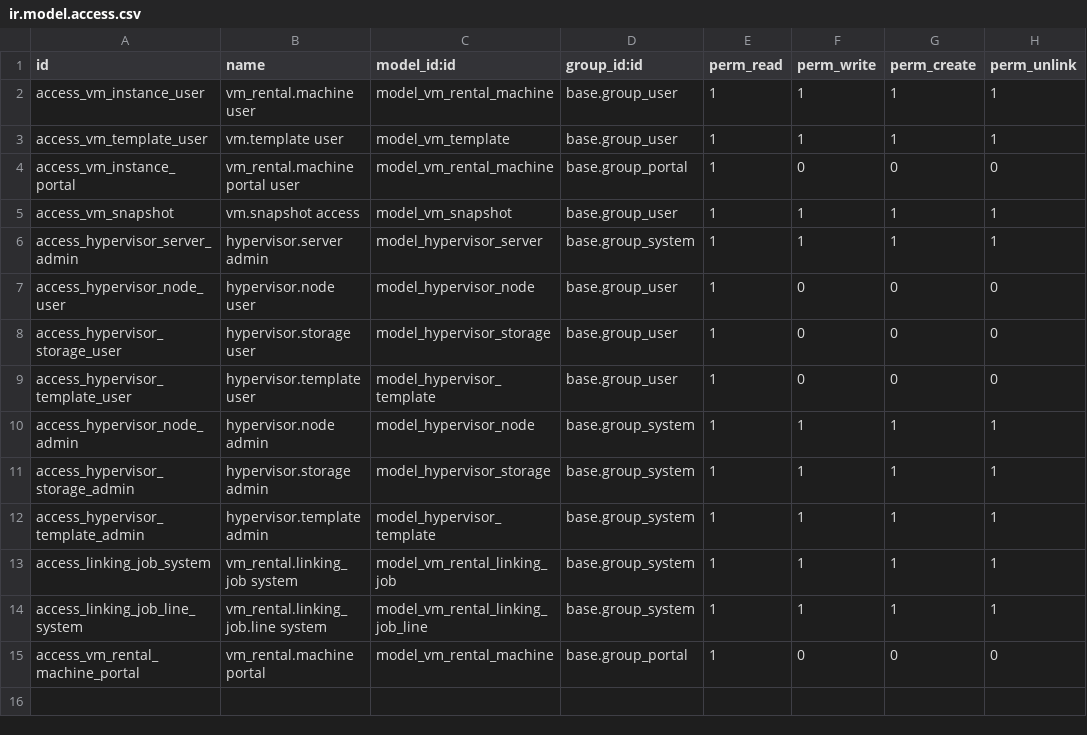
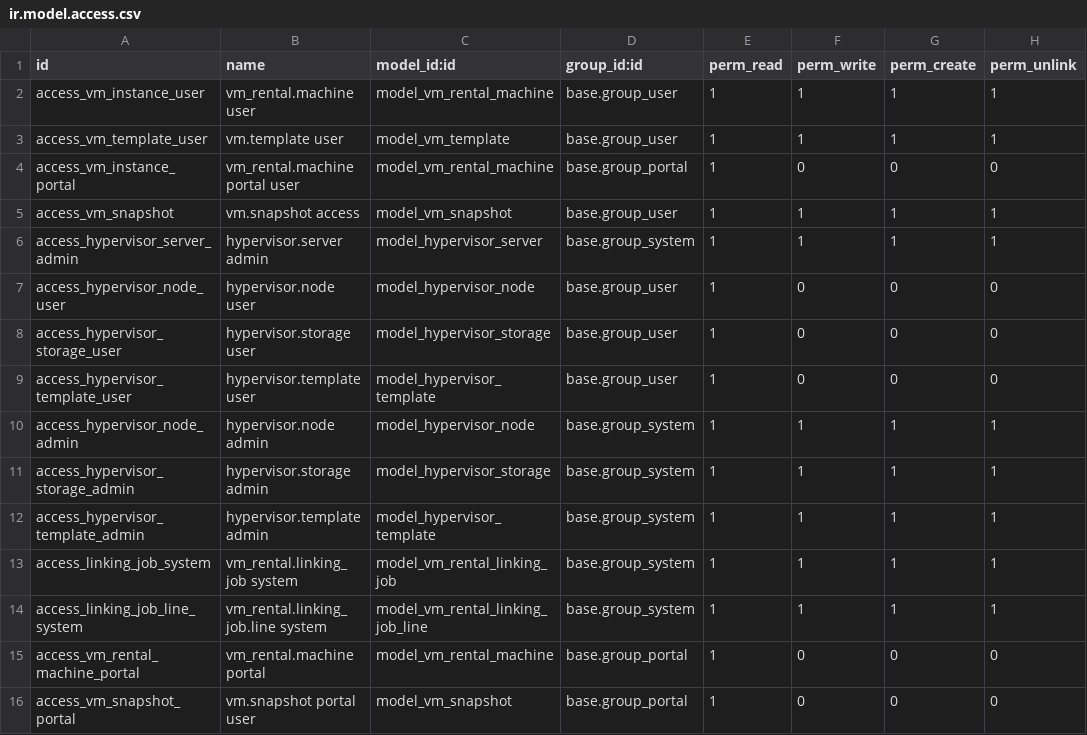
Before and after one commit to WhiteBoroda/vm_rental, a CSV file: security/ir.model.access.csv, drawn as a sheet.

Commit message:
Update ir.model.access.csv

```diff
--- a/security/ir.model.access.csv
+++ b/security/ir.model.access.csv
@@ -15 +15,2 @@ access_linking_job_line_system,vm_rental.linking_job.line system,model_vm_rental
 access_vm_rental_machine_portal,vm_rental.machine portal,model_vm_rental_machine,base.group_portal,1,0,0,0
+access_vm_snapshot_portal,vm.snapshot portal user,model_vm_snapshot,base.group_portal,1,0,0,0
```
